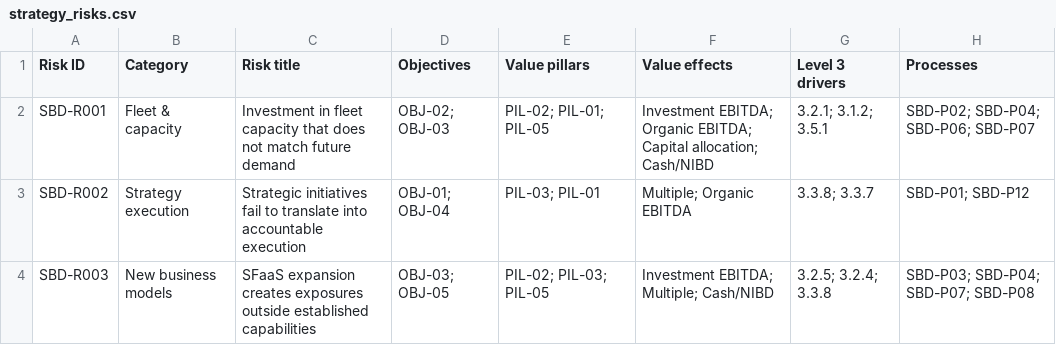
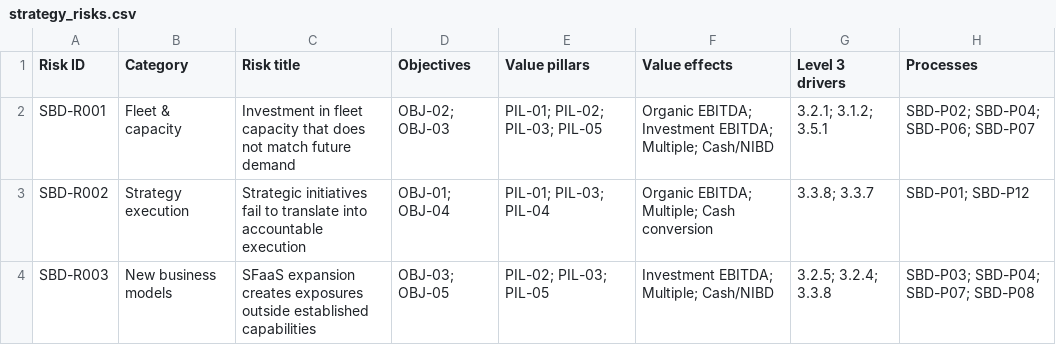
Before and after one commit to trondthomson-sudo/trident-IMERS, a CSV file: data/strategy_risks.csv, drawn as a sheet; only a part is shown; the diff covers the shown part only; the diff names each change by its address in the sheet, - before the commit and + after, or states it on an @@ line.

```diff
--- a/data/strategy_risks.csv
+++ b/data/strategy_risks.csv
-E2 (Value pillars): PIL-02; PIL-01; PIL-05
+E2 (Value pillars): PIL-01; PIL-02; PIL-03; PIL-05
-F2 (Value effects): Investment EBITDA; Organic EBITDA; Capital allocation; Cash/NIBD
+F2 (Value effects): Organic EBITDA; Investment EBITDA; Multiple; Cash/NIBD
-E3 (Value pillars): PIL-03; PIL-01
+E3 (Value pillars): PIL-01; PIL-03; PIL-04
-F3 (Value effects): Multiple; Organic EBITDA
+F3 (Value effects): Organic EBITDA; Multiple; Cash conversion
```
Also changed, not shown: 4 added rows and 4 edited cells elsewhere in this file, data/group_risk_ownership.csv.
